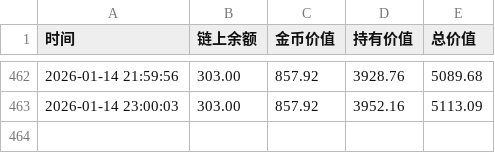
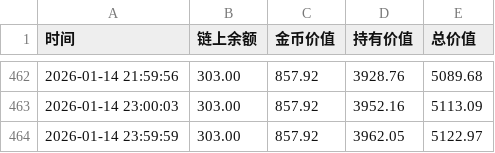
Before and after one commit to oymuzi/FDF, a CSV file: data/wj_history.csv, drawn as a sheet; only a part is shown, gaps mark what is left out; the diff names each change by its address in the sheet, - before the commit and + after, or states it on an @@ line.

```diff
--- a/data/wj_history.csv
+++ b/data/wj_history.csv
+row 464: 2026-01-14 23:59:59 | 303.00 | 857.92 | 3962.05 | 5122.97
```
Also changed, not shown: data/mz_history.csv, 1 other file.
